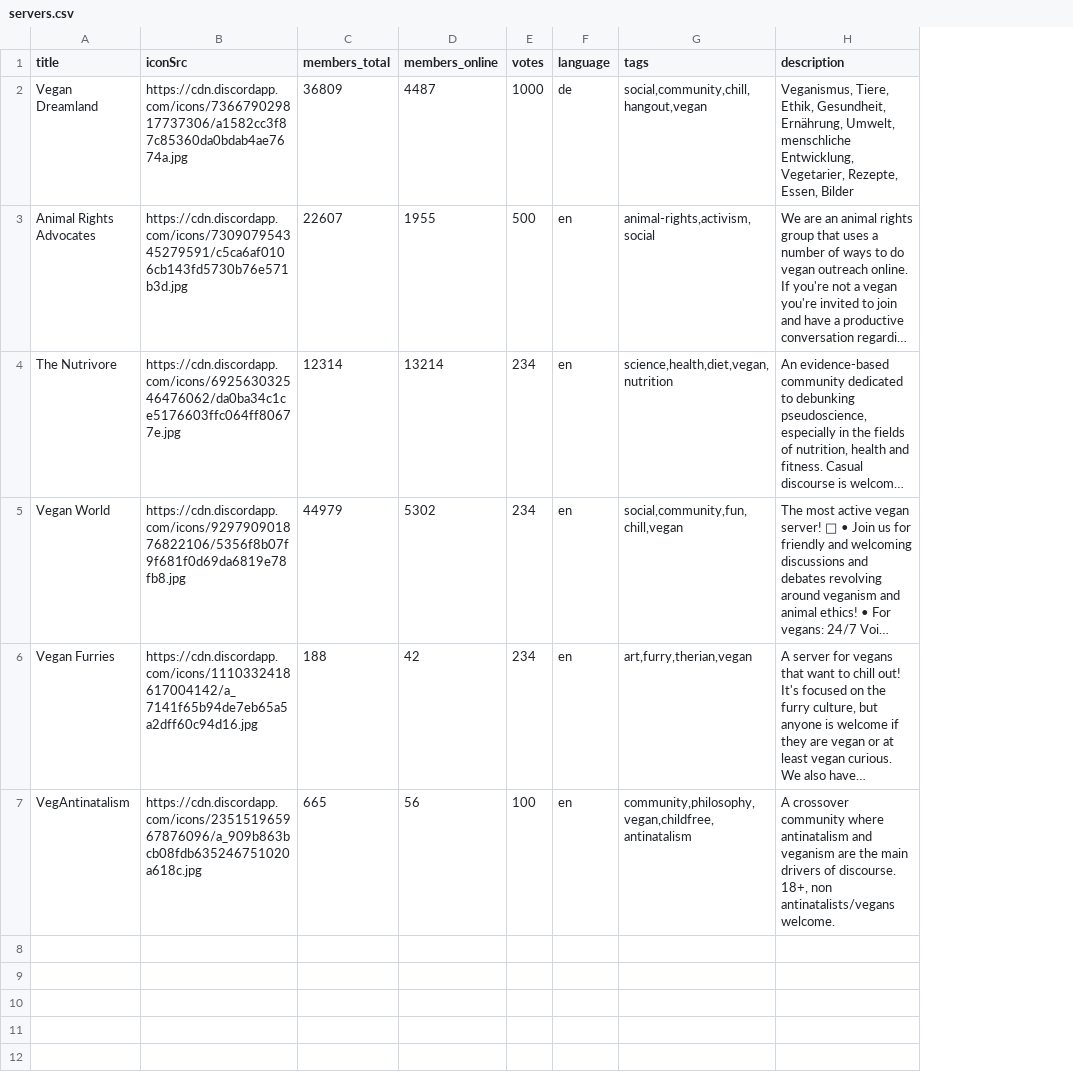
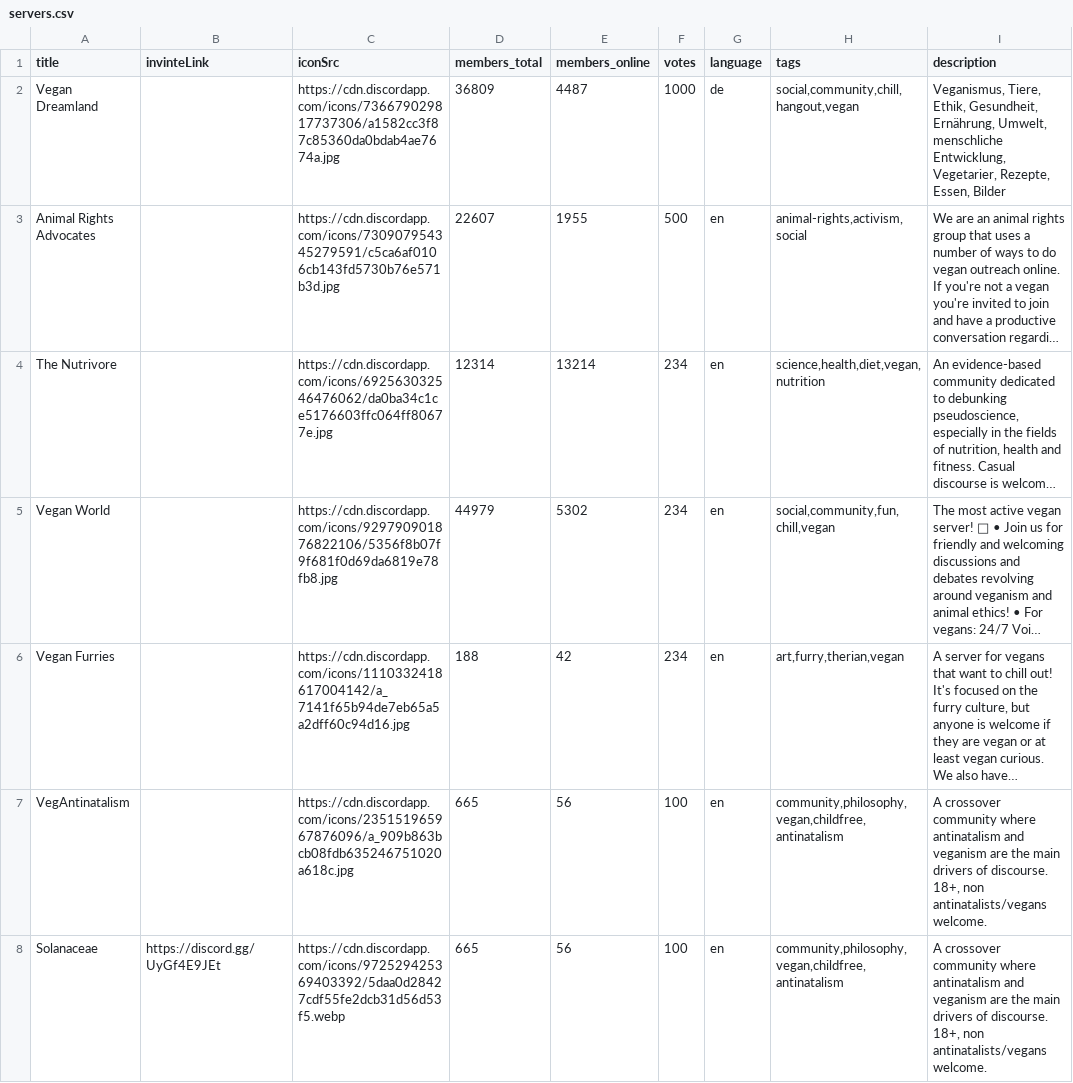
Before and after one commit to datacurse/vegdis, a CSV file: src/servers.csv, drawn as a sheet; long unchanged cells end in …; the diff names each change by its address in the sheet, - before the commit and + after, or states it on an @@ line.

```diff
--- a/src/servers.csv
+++ b/src/servers.csv
+column B (invinteLink), empty
+row 8: Solanaceae | https://discord.gg/UyGf4E9JEt | https://cdn.discordapp.com/icons/972529425369403392/5daa0d28427cdf55fe2dcb31d56d53f5.webp | 665 | 56 | 100 | en | community,philosophy,vegan,childfree,antinatalism | A crossover community where antinatalism and veganism are the main drivers of discourse. 18+, non antinatalists/vegans welcome.
```
Also changed, not shown: 4 other files.
